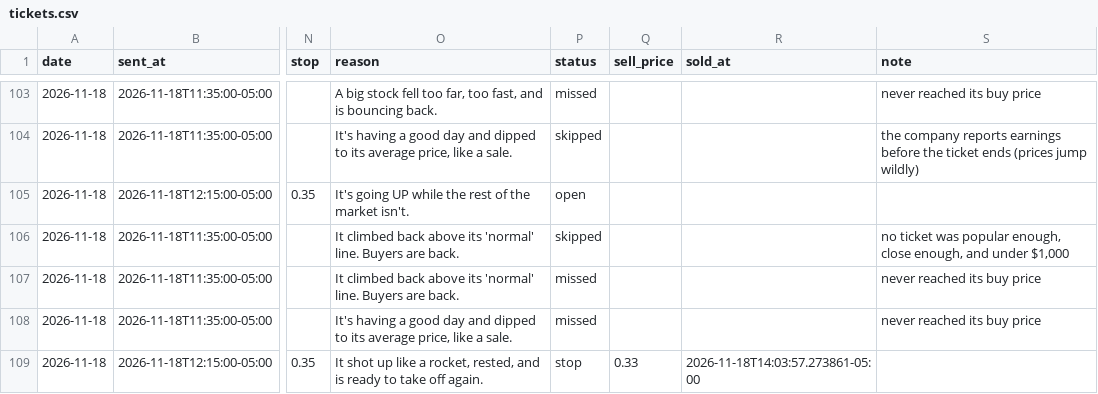
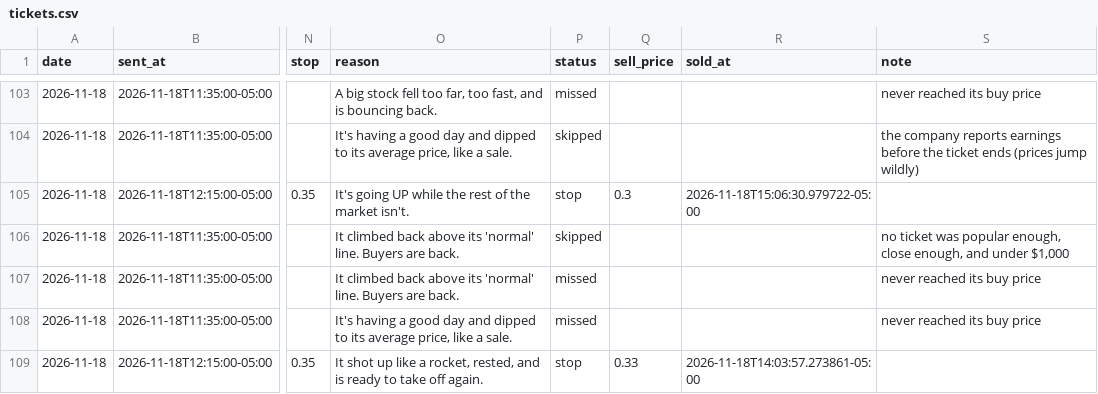
Before and after one commit to tauhid97/Options-Boss, a CSV file: data/tickets.csv, drawn as a sheet; only a part is shown, gaps mark what is left out; the diff names each change by its address in the sheet, - before the commit and + after, or states it on an @@ line.

```diff
--- a/data/tickets.csv
+++ b/data/tickets.csv
-P105 (status): open
+P105 (status): stop
-Q105 (sell_price): (empty)
+Q105 (sell_price): 0.3
-R105 (sold_at): (empty)
+R105 (sold_at): 2026-11-18T15:06:30.979722-05:00
```
Also changed, not shown: 1 other file.
